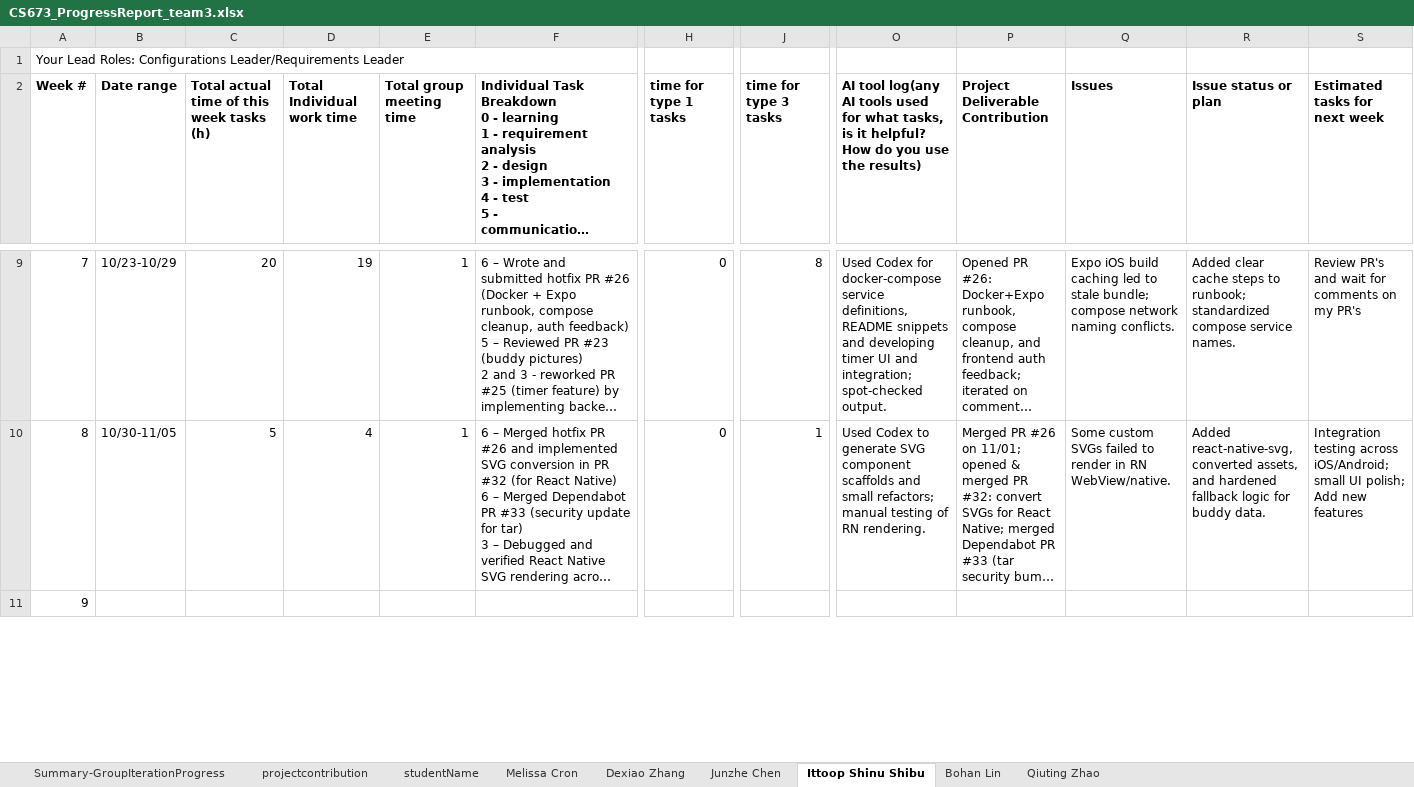
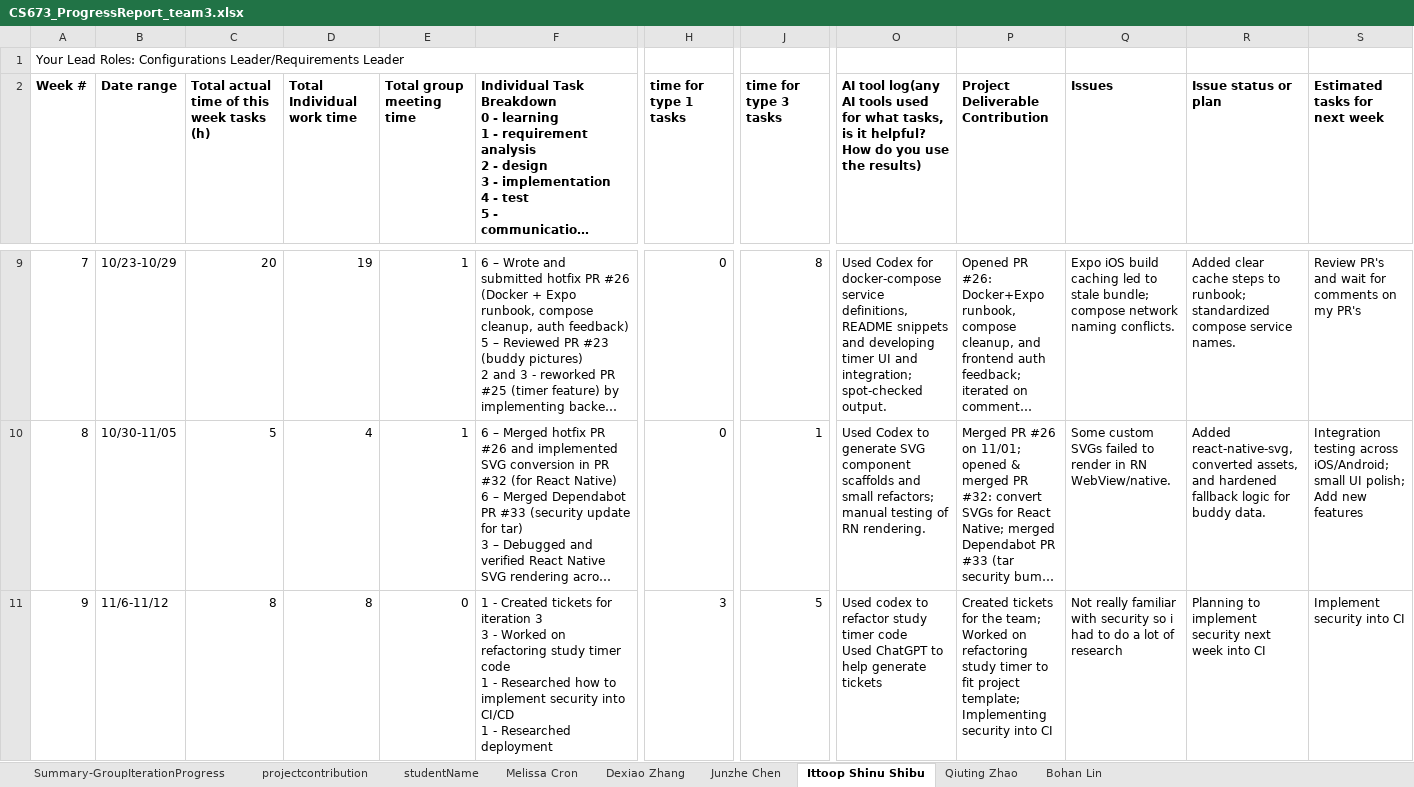
Before and after one commit to BUMETCS673/cs673f25a2project-cs673a2f25team3, an Excel workbook: doc/CS673_ProgressReport_team3.xlsx, sheet Ittoop Shinu Shibu, drawn as a sheet; only a part is shown, gaps mark what is left out; long unchanged cells end in …; values as stored, in another font and other column widths than the file's, no borders; charts and pictures not drawn; ↵ is a line break in a cell; the diff covers the shown part only; the diff names each change by its address in the sheet, - before the commit and + after, or states it on an @@ line.

Commit message:
Add updated docs for iteration 3; Update README.md with deployment details.

```diff
--- a/doc/CS673_ProgressReport_team3.xlsx (sheet Ittoop Shinu Shibu)
+++ b/doc/CS673_ProgressReport_team3.xlsx (sheet Ittoop Shinu Shibu)
@@ sheet tab order changed: Summary-GroupIterationProgress | projectcontribution | studentName | Melissa Cron | Dexiao Zhang | Junzhe Chen | Ittoop Shinu Shibu | Qiuting Zhao | Bohan Lin @@
-B11 (Date range): (empty)
+B11 (Date range): 11/6-11/12
-C11: (empty)
+C11: 8
-D11 (Total Individual work time): (empty)
+D11 (Total Individual work time): 8
-E11 (Total group meeting time): (empty)
+E11 (Total group meeting time): 0
-F11: (empty)
+F11: 1 - Created tickets for iteration 3 ↵ 3 - Worked on refactoring study timer code ↵ 1 - Researched how to implement security into CI/CD ↵ 1 - Researched deployment
-H11 (time for type 1 tasks): (empty)
+H11 (time for type 1 tasks): 3
-J11 (time for type 3 tasks): (empty)
+J11 (time for type 3 tasks): 5
-O11: (empty)
+O11: Used codex to refactor study timer code ↵ Used ChatGPT to help generate tickets
-P11 (Project Deliverable Contribution): (empty)
+P11 (Project Deliverable Contribution): Created tickets for the team; ↵ Worked on refactoring study timer to fit project template; ↵ Implementing security into CI
-Q11 (Issues): (empty)
+Q11 (Issues): Not really familiar with security so i had to do a lot of research
-R11 (Issue status or plan): (empty)
+R11 (Issue status or plan): Planning to implement security next week into CI
-S11 (Estimated tasks for next week): (empty)
+S11 (Estimated tasks for next week): Implement security into CI
```
Also changed, not shown: 3 removed rows and 43 edited cells elsewhere in this sheet, sheet Melissa Cron, sheet Qiuting Zhao, sheet projectcontribution, sheet Dexiao Zhang, sheet Junzhe Chen, sheet Bohan Lin, 1 more sheet, formulas that keep their value, charts or pictures, doc/CS673_SPPP_RiskManagement.xlsx, 6 other files.
